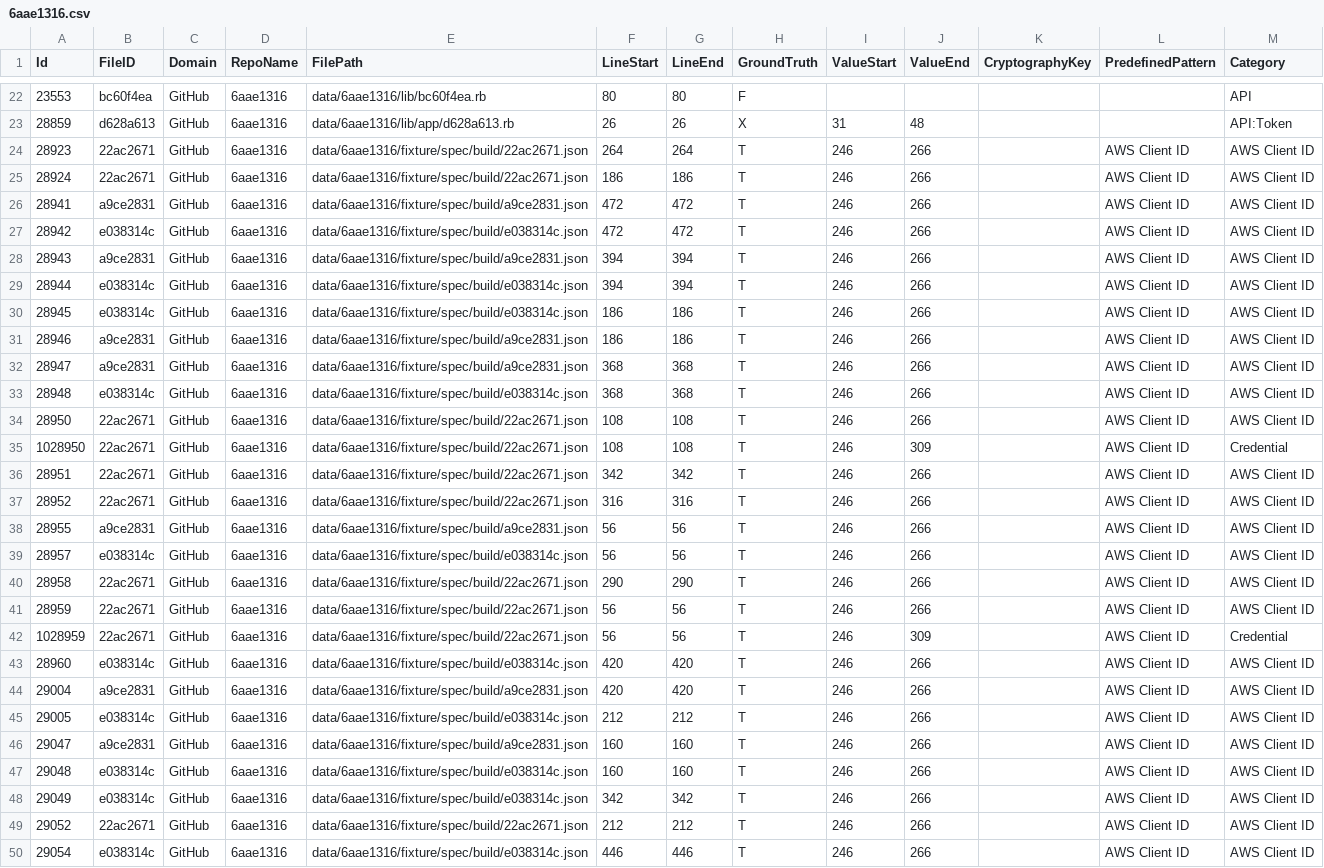
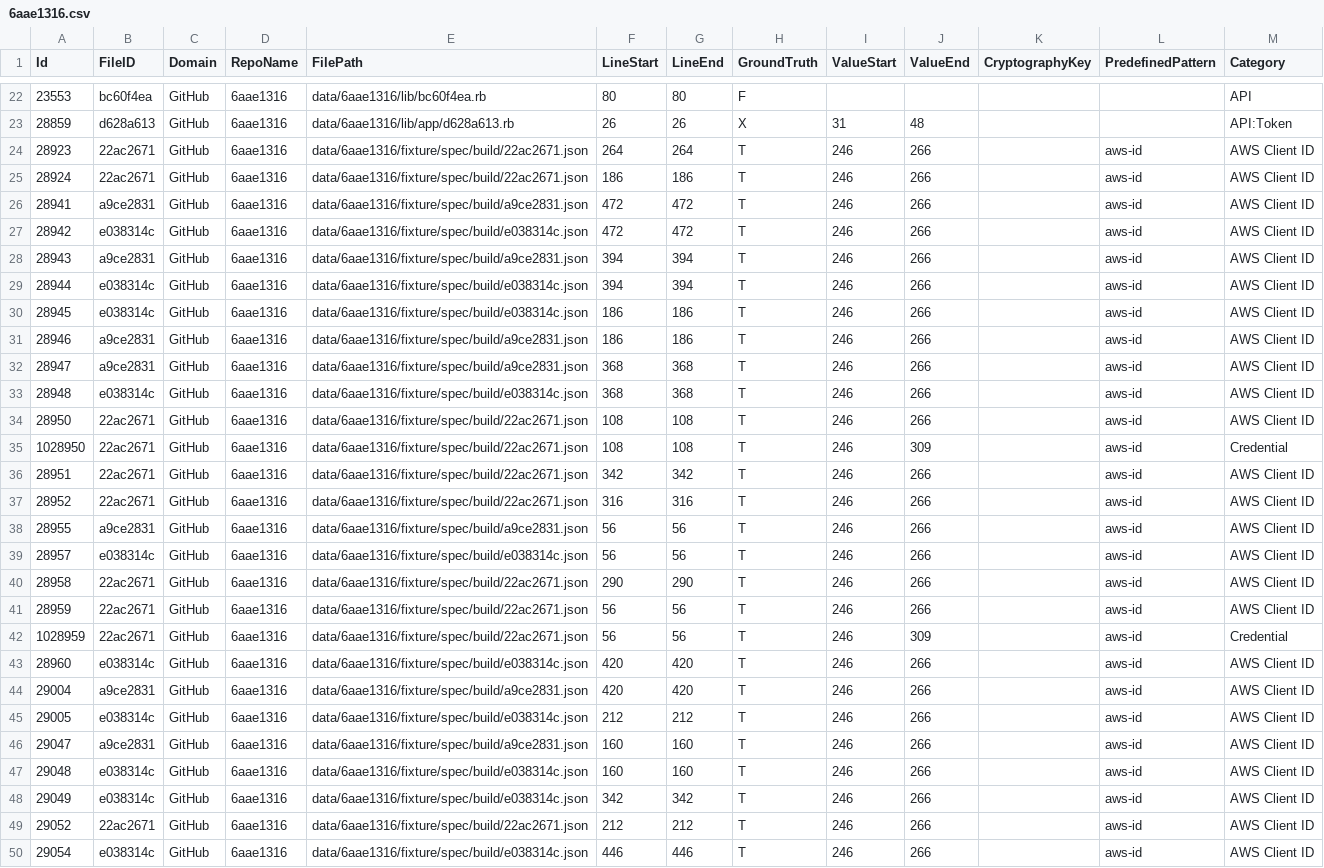
Before and after one commit to Samsung/CredData, a CSV file: meta/6aae1316.csv, drawn as a sheet; only a part is shown, gaps mark what is left out; the diff covers the shown part only; the diff names each change by its address in the sheet, - before the commit and + after, or states it on an @@ line.

```diff
--- a/meta/6aae1316.csv
+++ b/meta/6aae1316.csv
-L24:L50 (PredefinedPattern): AWS Client ID
+L24:L50 (PredefinedPattern): aws-id
```
Also changed, not shown: 45 edited cells elsewhere in this file, meta/6ab520fe.csv, meta/71455799.csv, 14 other files.
